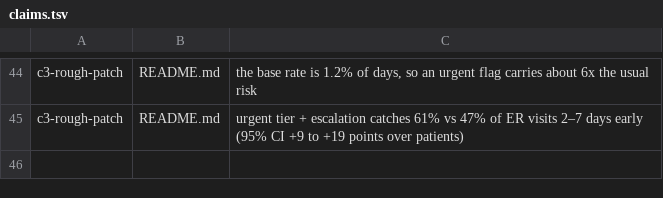
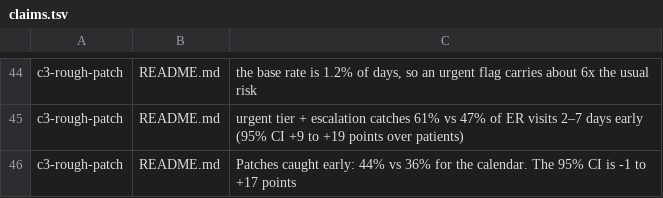
Before and after one commit to zaycruz/survivorship-360, a TSV file: docs/claims.tsv, drawn as a sheet; only a part is shown, gaps mark what is left out.

```diff
--- a/docs/claims.tsv
+++ b/docs/claims.tsv
@@ -45 +45,2 @@ c3-rough-patch	README.md	the base rate is 1.2% of days, so an urgent flag carrie
 c3-rough-patch	README.md	urgent tier + escalation catches 61% vs 47% of ER visits 2–7 days early (95% CI +9 to +19 points over patients)
+c3-rough-patch	README.md	Patches caught early: 44% vs 36% for the calendar. The 95% CI is -1 to +17 points
```
Also changed, not shown: 1 other file.
